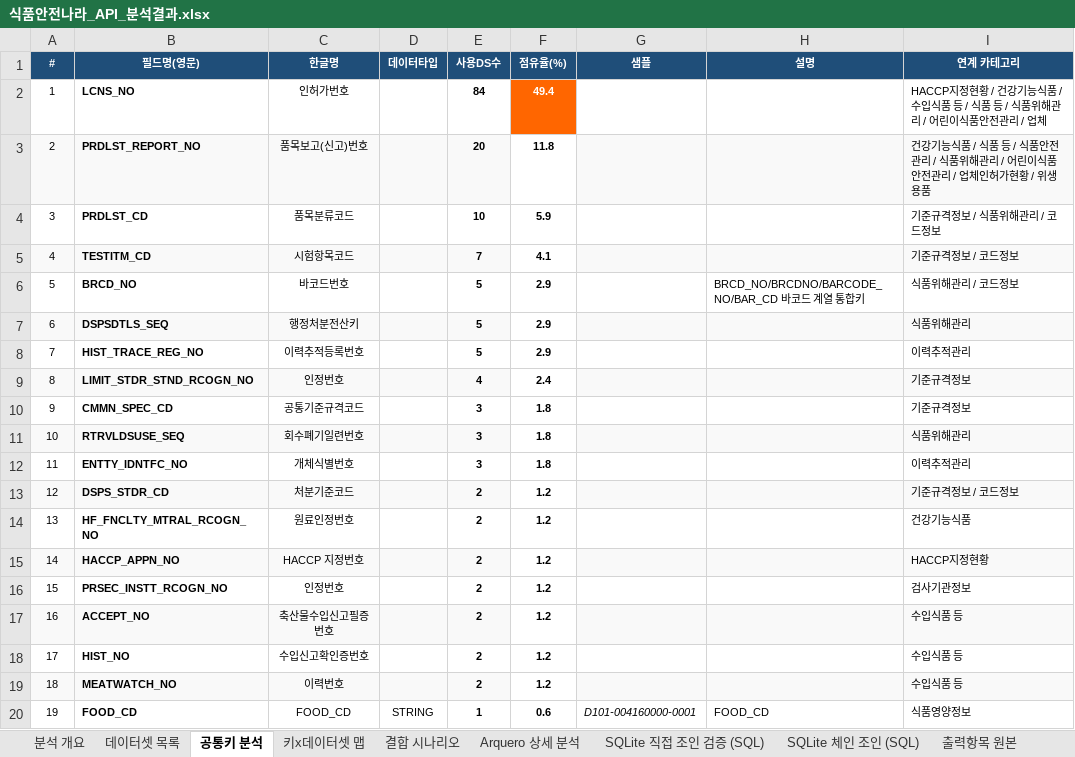
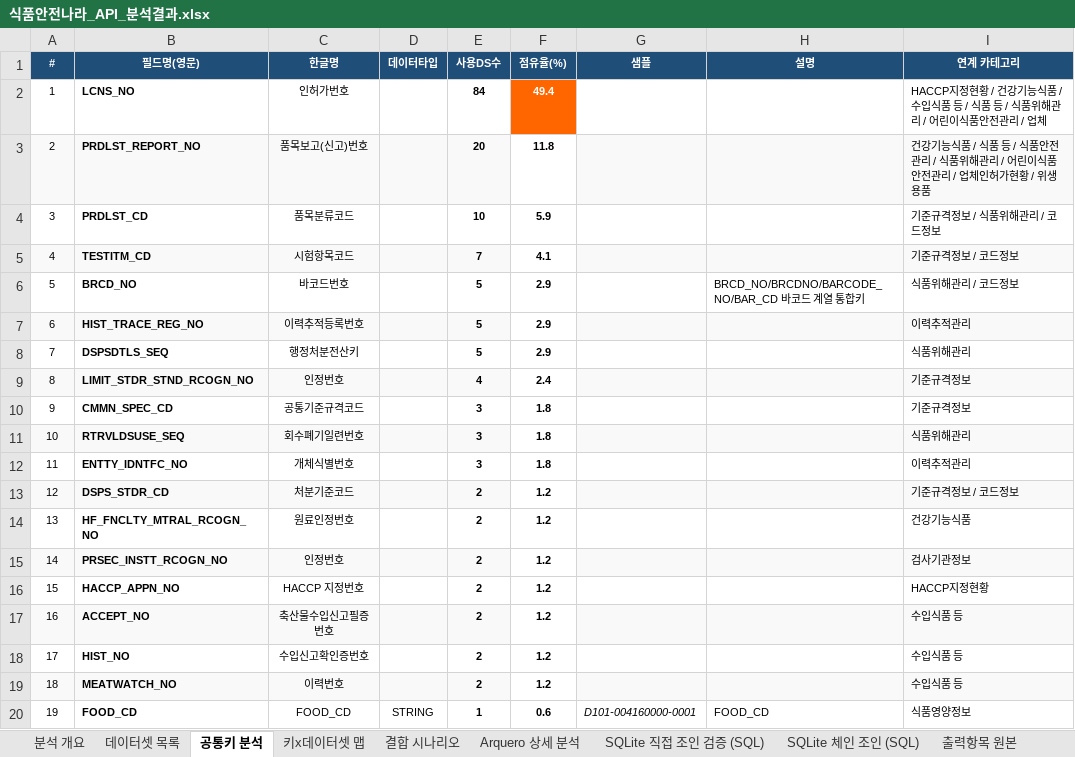
Before and after one commit to artiordex/food-safety, an Excel workbook: 식품안전나라_API_분석결과.xlsx, sheet 공통키 분석, drawn as a sheet; only a part is shown; values as stored, in another font and other column widths than the file's, no borders; addresses are those after the commit; the diff names each change by its address in the sheet, - before the commit and + after, or states it on an @@ line.

```diff
--- a/식품안전나라_API_분석결과.xlsx (sheet 공통키 분석)
+++ b/식품안전나라_API_분석결과.xlsx (sheet 공통키 분석)
@@ row 8 moved to row 7: 6 @@
@@ column A (#) renumbered between rows 8 and 16 @@
-A8:E8 fill: #F9F9F9
+A8:E8 fill: none
-G8:I8 fill: #F9F9F9
+G8:I8 fill: none
@@ row 16 moved to row 15: 14 @@
-A16:E16 fill: #F9F9F9
+A16:E16 fill: none
-G16:I16 fill: #F9F9F9
+G16:I16 fill: none
```
Also changed, not shown: sheet SQLite 체인 조인 (SQL), sheet 결합 시나리오, sheet SQLite 직접 조인 검증 (SQL), sheet Arquero 상세 분석, sheet 키x데이터셋 맵, sheet 데이터셋 목록, 1 more sheet, 11 other files.
